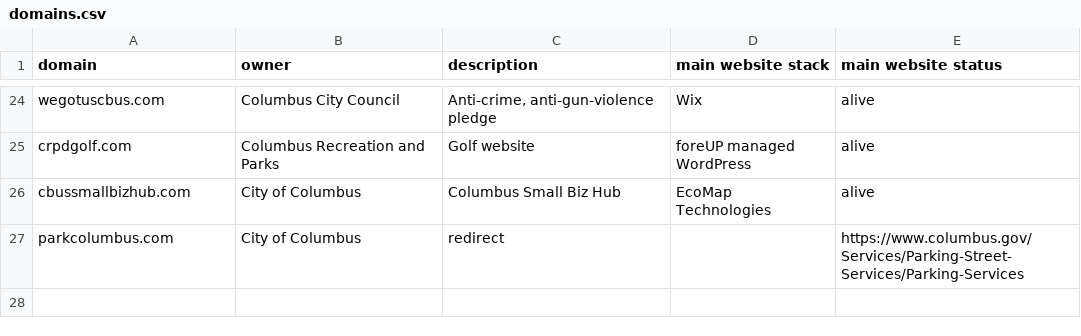
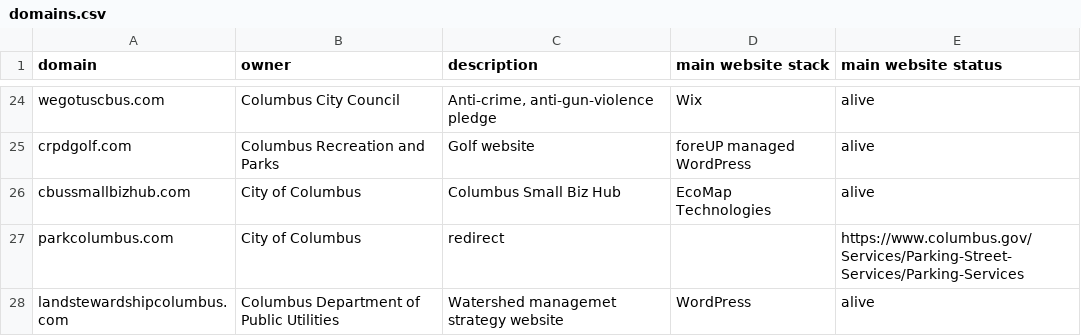
Before and after one commit to benlk/columbus-gov-websites, a CSV file: domains.csv, drawn as a sheet; only a part is shown, gaps mark what is left out.

Commit message:
Add landstewardshipcolumbus.com
https://landstewardshipcolumbus.com/

```diff
--- a/domains.csv
+++ b/domains.csv
@@ -27 +27,2 @@ cbussmallbizhub.com,"City of Columbus","Columbus Small Biz Hub","EcoMap Technolo
 parkcolumbus.com,"City of Columbus","redirect","","https://www.columbus.gov/Services/Parking-Street-Services/Parking-Services"
+landstewardshipcolumbus.com,"Columbus Department of Public Utilities","Watershed managemet strategy website","WordPress","alive"
```
